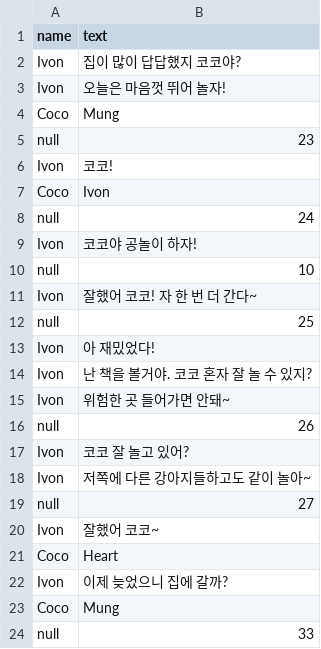
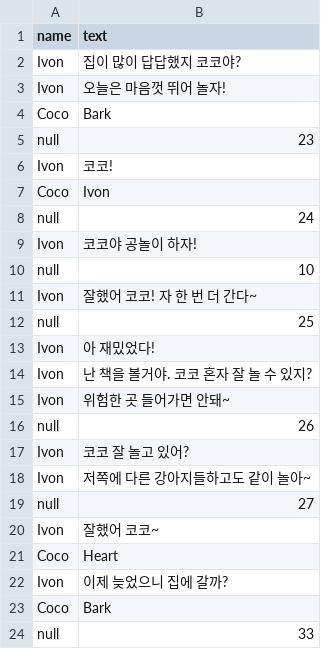
Before and after one commit to YajaKYD/LittleCoco, a CSV file: Assets/Resources/34.csv, drawn as a sheet.

```diff
--- a/Assets/Resources/34.csv
+++ b/Assets/Resources/34.csv
@@ -3,3 +3,3 @@ Ivon,집이 많이 답답했지 코코야?
 Ivon,오늘은 마음껏 뛰어 놀자!
-Coco,Mung
+Coco,Bark
 null,23
@@ -22,3 +22,3 @@ Coco,Heart
 Ivon,이제 늦었으니 집에 갈까?
-Coco,Mung
+Coco,Bark
 null,33
```
Also changed, not shown: Assets/Resources/22.csv, Assets/Resources/23.csv, 41 other files.
